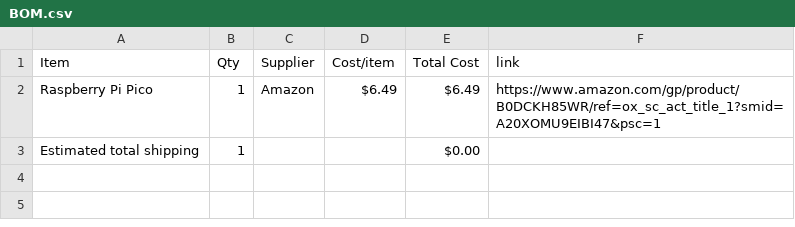
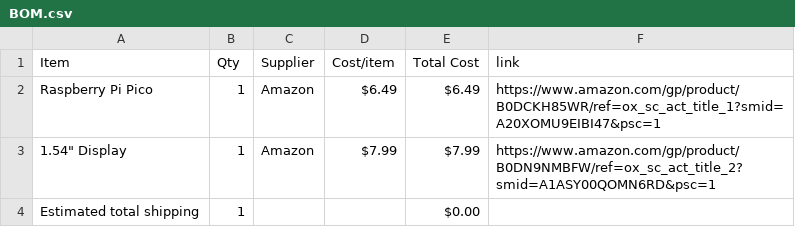
Before and after one commit to yuseitanabe2010-code/HalfLifeWeek4, a CSV file: BOM.csv, drawn as a sheet; the diff names each change by its address in the sheet, - before the commit and + after, or states it on an @@ line.

Commit message:
Sync PC Stat Display from Half Life

```diff
--- a/BOM.csv
+++ b/BOM.csv
+row 3: 1.54" Display | 1 | Amazon | $7.99 | $7.99 | https://www.amazon.com/gp/product/B0DN9NMBFW/ref=ox_sc_act_title_2?smid=A1ASY00QOMN6RD&psc=1
```
